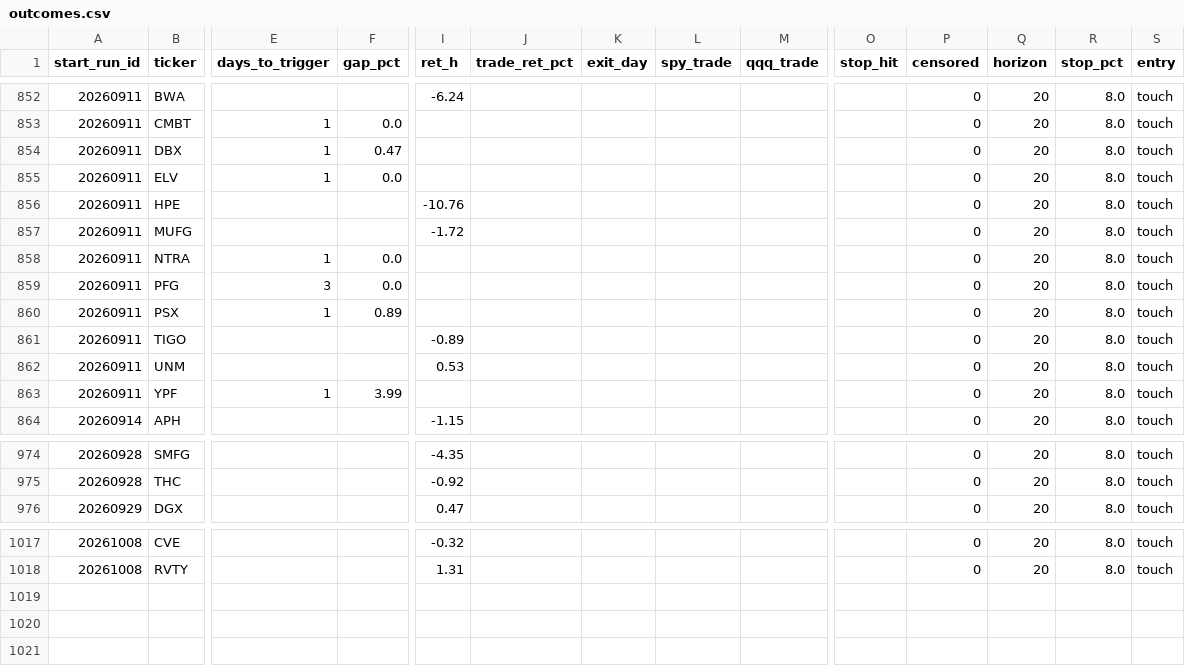
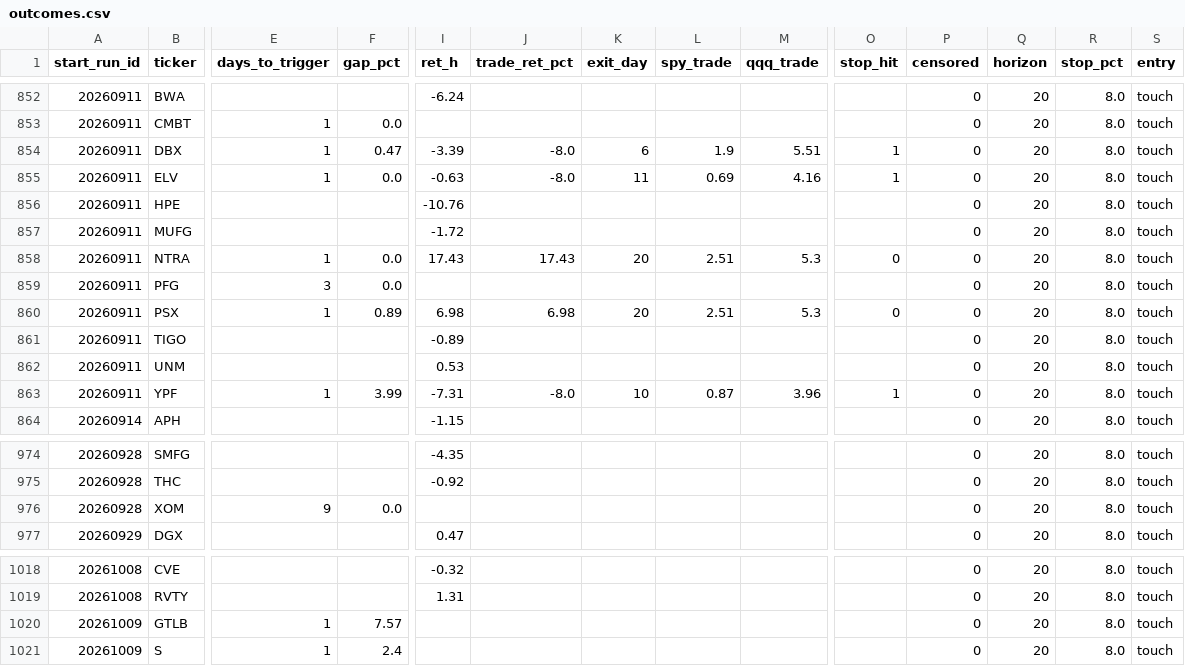
Before and after one commit to mthli/skills, a CSV file: base-breakout-scan/state/outcomes.csv, drawn as a sheet; only a part is shown, gaps mark what is left out; rows hold the shown columns only; the diff covers the shown part only; the diff names each change by its address in the sheet, - before the commit and + after, or states it on an @@ line.

```diff
--- a/base-breakout-scan/state/outcomes.csv
+++ b/base-breakout-scan/state/outcomes.csv
-I854 (ret_h): (empty)
+I854 (ret_h): -3.39
-J854:J855 (trade_ret_pct): (empty)
+J854:J855 (trade_ret_pct): -8.0
-K854 (exit_day): (empty)
+K854 (exit_day): 6
-L854 (spy_trade): (empty)
+L854 (spy_trade): 1.9
-M854 (qqq_trade): (empty)
+M854 (qqq_trade): 5.51
-O854:O855 (stop_hit): (empty)
+O854:O855 (stop_hit): 1
-I855 (ret_h): (empty)
+I855 (ret_h): -0.63
-K855 (exit_day): (empty)
+K855 (exit_day): 11
-L855 (spy_trade): (empty)
+L855 (spy_trade): 0.69
-M855 (qqq_trade): (empty)
+M855 (qqq_trade): 4.16
-I858 (ret_h): (empty)
+I858 (ret_h): 17.43
-J858 (trade_ret_pct): (empty)
+J858 (trade_ret_pct): 17.43
-K858 (exit_day): (empty)
+K858 (exit_day): 20
-L858 (spy_trade): (empty)
+L858 (spy_trade): 2.51
-M858 (qqq_trade): (empty)
+M858 (qqq_trade): 5.3
-O858 (stop_hit): (empty)
+O858 (stop_hit): 0
-I860 (ret_h): (empty)
+I860 (ret_h): 6.98
-J860 (trade_ret_pct): (empty)
+J860 (trade_ret_pct): 6.98
-K860 (exit_day): (empty)
+K860 (exit_day): 20
-L860 (spy_trade): (empty)
+L860 (spy_trade): 2.51
-M860 (qqq_trade): (empty)
+M860 (qqq_trade): 5.3
-O860 (stop_hit): (empty)
+O860 (stop_hit): 0
-I863 (ret_h): (empty)
+I863 (ret_h): -7.31
-J863 (trade_ret_pct): (empty)
+J863 (trade_ret_pct): -8.0
-K863 (exit_day): (empty)
+K863 (exit_day): 10
-L863 (spy_trade): (empty)
+L863 (spy_trade): 0.87
-M863 (qqq_trade): (empty)
+M863 (qqq_trade): 3.96
-O863 (stop_hit): (empty)
+O863 (stop_hit): 1
+row 976: 20260928 | XOM | 9 | 0.0 |  |  |  |  |  |  | 0 | 20 | 8.0 | touch
+row 1020: 20261009 | GTLB | 1 | 7.57 |  |  |  |  |  |  | 0 | 20 | 8.0 | touch
+row 1021: 20261009 | S | 1 | 2.4 |  |  |  |  |  |  | 0 | 20 | 8.0 | touch
```
Also changed, not shown: 39 edited cells elsewhere in this file, mean-reversion-scan/state/history.csv, mean-reversion-scan/state/outcomes.csv, 9 other files.
